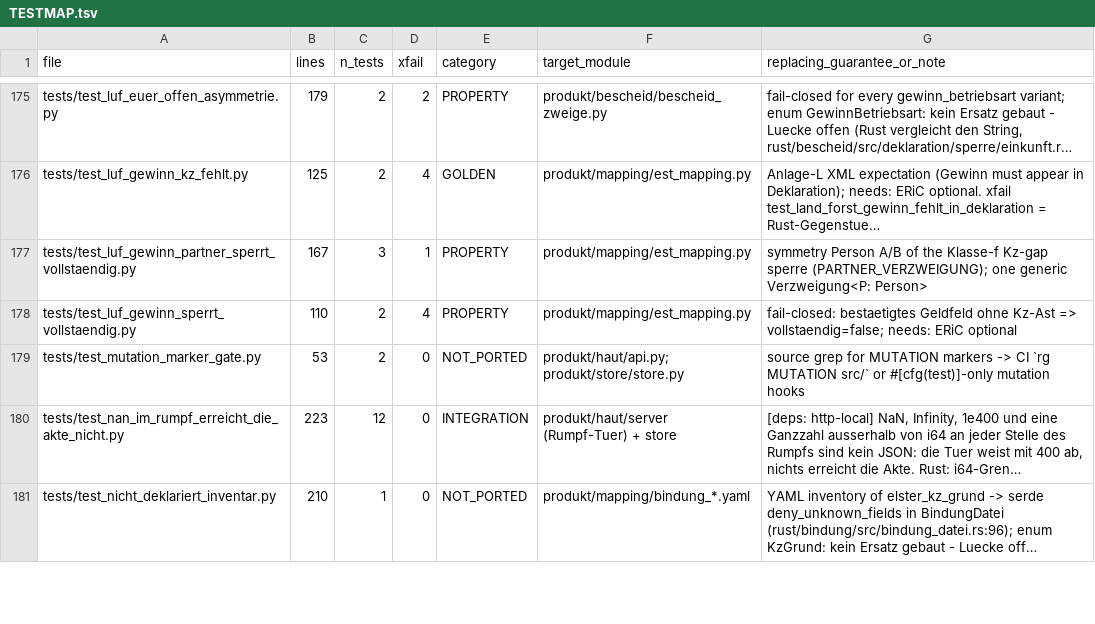
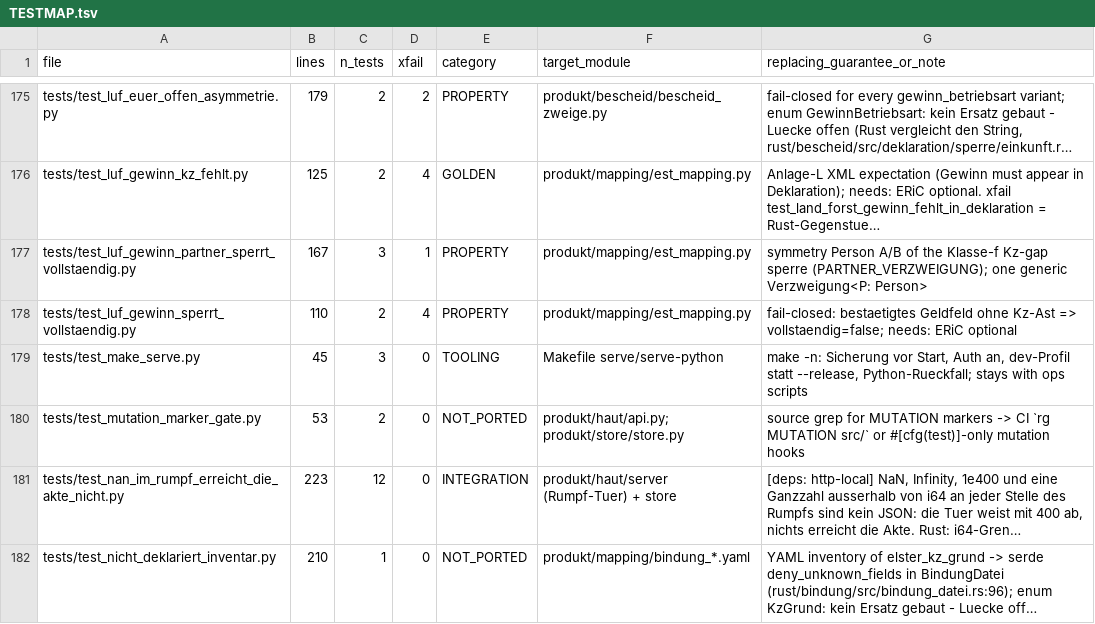
Before and after one commit to juliuswiener/taxgraph, a TSV file: rust/TESTMAP.tsv, drawn as a sheet; only a part is shown, gaps mark what is left out; long unchanged cells end in …; the diff names each change by its address in the sheet, - before the commit and + after, or states it on an @@ line.

Commit message:
feat(make): make serve startet den Rust-Dienst, serve-python den Rueckfall; beide sichern den Bestand vor dem Start
Cutover Schritt 10. serve baut taxgraph-api im dev-Profil (der von rust/parity und make ui-rust
gepruefte Bau; --release schaltet overflow-checks und debug-assertions ab und wurde nie gemessen),
raeumt TAXGRAPH_NO_AUTH ab und startet auf 127.0.0.1 mit dem echten Bestand. SICHERN=0 ueberspringt
make backup. tests/test_make_serve.py (make -n): 6 Mutanten am Makefile je rot am benannten Test.

```diff
--- a/rust/TESTMAP.tsv
+++ b/rust/TESTMAP.tsv
+row 179: tests/test_make_serve.py | 45 | 3 | 0 | TOOLING | Makefile serve/serve-python | make -n: Sicherung vor Start, Auth an, dev-Profil statt --release, Python-Rueckfall; stays with ops scripts
```
Also changed, not shown: 2 other files.
